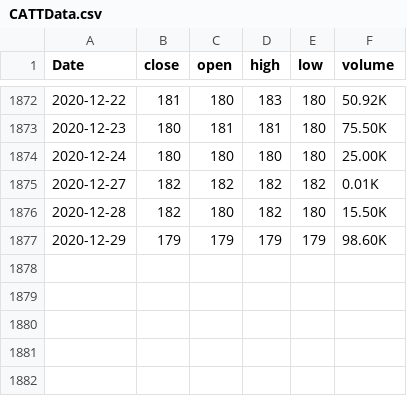
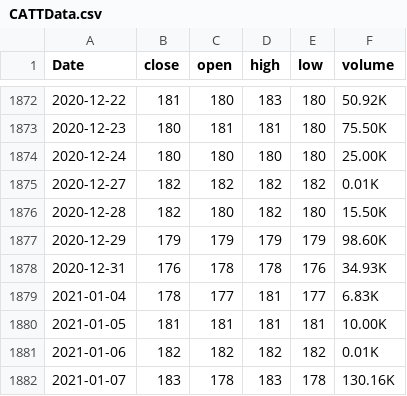
Before and after one commit to iaadefila/machinelearning-stock, a CSV file: CATTData.csv, drawn as a sheet; only a part is shown, gaps mark what is left out; the diff names each change by its address in the sheet, - before the commit and + after, or states it on an @@ line.

Commit message:
Update CATTData.csv

```diff
--- a/CATTData.csv
+++ b/CATTData.csv
+row 1878: 2020-12-31 | 176 | 178 | 178 | 176 | 34.93K
+row 1879: 2021-01-04 | 178 | 177 | 181 | 177 | 6.83K
+row 1880: 2021-01-05 | 181 | 181 | 181 | 181 | 10.00K
+row 1881: 2021-01-06 | 182 | 182 | 182 | 182 | 0.01K
+row 1882: 2021-01-07 | 183 | 178 | 183 | 178 | 130.16K
```
